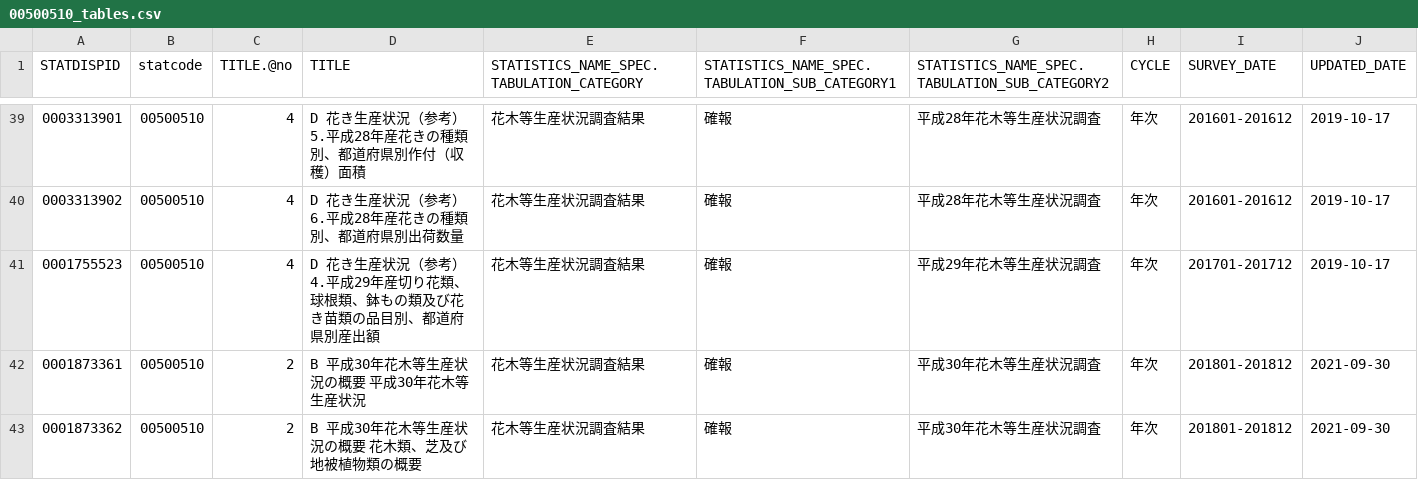
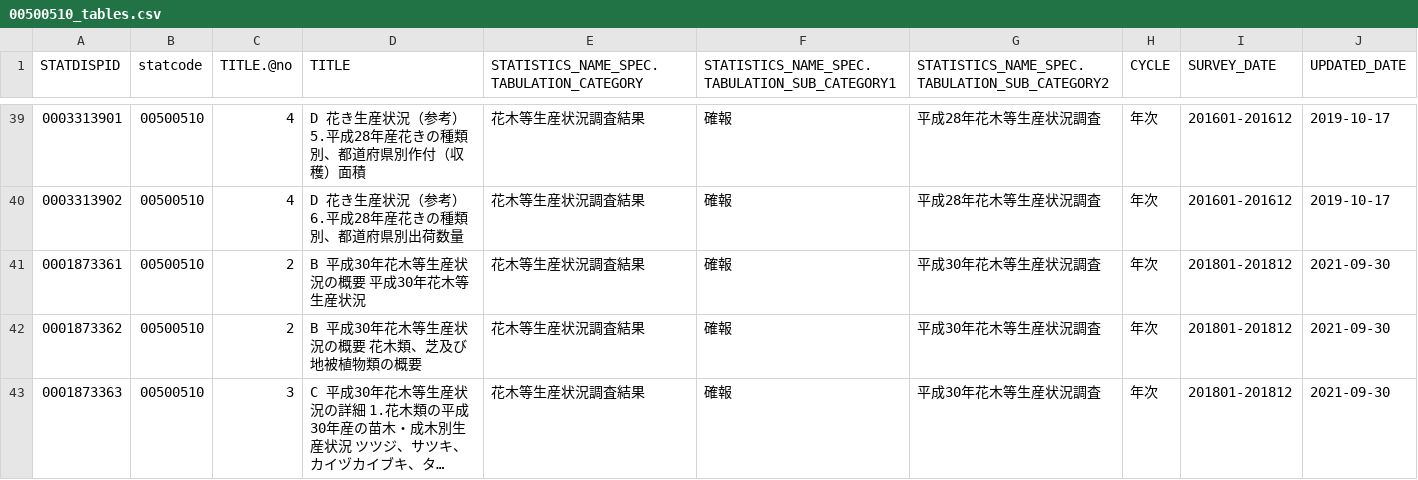
Before and after one commit to tsutomu-nagano/resume, a CSV file: resource/tables/00500510_tables.csv, drawn as a sheet; only a part is shown, gaps mark what is left out; the shorter side is filled out with more unchanged rows; long unchanged cells end in ….

```diff
--- a/resource/tables/00500510_tables.csv
+++ b/resource/tables/00500510_tables.csv
@@ -40,3 +40,2 @@
 "0003313902","00500510","4","D　花き生産状況（参考） 6.平成28年産花きの種類別、都道府県別出荷数量","花木等生産状況調査結果","確報","平成28年花木等生産状況調査","年次","201601-201612","2019-10-17"
-"0001755523","00500510","4","D　花き生産状況（参考） 4.平成29年産切り花類、球根類、鉢もの類及び花き苗類の品目別、都道府県別産出額","花木等生産状況調査結果","確報","平成29年花木等生産状況調査","年次","201701-201712","2019-10-17"
 "0001873361","00500510","2","B　平成30年花木等生産状況の概要 平成30年花木等生産状況","花木等生産状況調査結果","確報","平成30年花木等生産状況調査","年次","201801-201812","2021-09-30"
```
Also changed, not shown: resource/tables/00100406_tables.csv, resource/tables/00200565_tables.csv, 9 other files.
